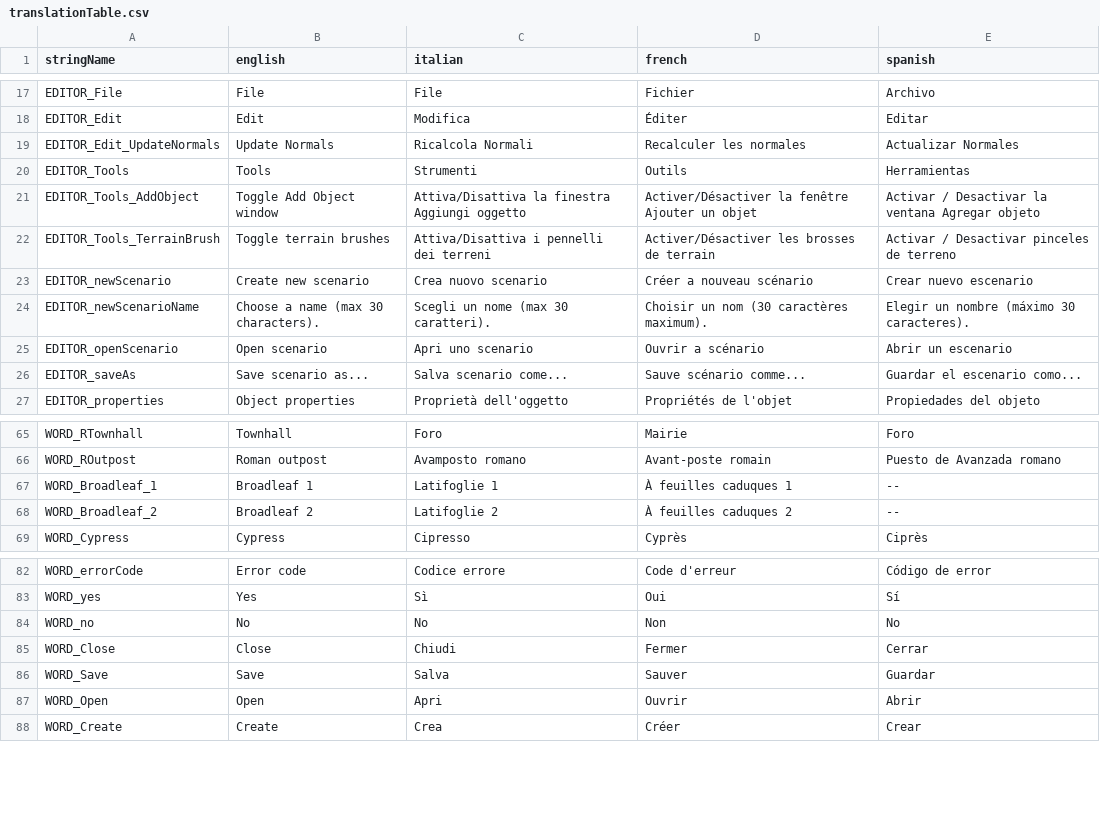
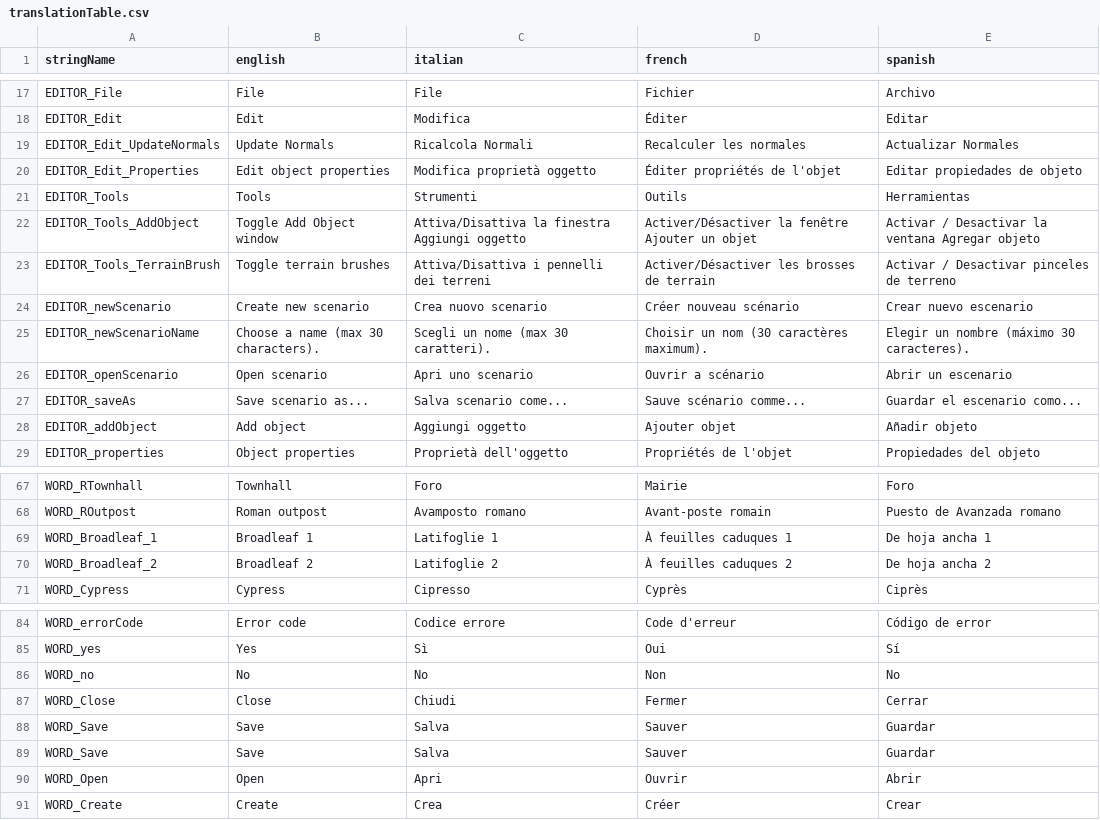
Before and after one commit to bmjoy/centurion, a CSV file: src/translations/translationTable.csv, drawn as a sheet; only a part is shown, gaps mark what is left out.

Commit message:
[GLOBAL] {Translation fixes and WIP Documentation reviewing}

```diff
--- a/src/translations/translationTable.csv
+++ b/src/translations/translationTable.csv
@@ -19,2 +19,3 @@ EDITOR_Edit,Edit,Modifica,Éditer,Editar
 EDITOR_Edit_UpdateNormals,Update Normals,Ricalcola Normali,Recalculer les normales,Actualizar Normales
+EDITOR_Edit_Properties,Edit object properties,Modifica proprietà oggetto,Éditer propriétés de l'objet,Editar propiedades de objeto
 EDITOR_Tools,Tools,Strumenti,Outils,Herramientas
@@ -22,3 +23,3 @@ EDITOR_Tools_AddObject,Toggle Add Object window,Attiva/Disattiva la finestra Agg
 EDITOR_Tools_TerrainBrush,Toggle terrain brushes,Attiva/Disattiva i pennelli dei terreni,Activer/Désactiver les brosses de terrain,Activar / Desactivar pinceles de terreno
-EDITOR_newScenario,Create new scenario,Crea nuovo scenario,Créer a nouveau scénario,Crear nuevo escenario
+EDITOR_newScenario,Create new scenario,Crea nuovo scenario,Créer nouveau scénario,Crear nuevo escenario
 EDITOR_newScenarioName,Choose a name (max 30 characters).,Scegli un nome (max 30 caratteri).,Choisir un nom (30 caractères maximum).,Elegir un nombre (máximo 30 caracteres).
@@ -26,2 +27,3 @@ EDITOR_openScenario,Open scenario,Apri uno scenario,Ouvrir a scénario,Abrir un
 EDITOR_saveAs,Save scenario as...,Salva scenario come...,Sauve scénario comme...,Guardar el escenario como...
+EDITOR_addObject,Add object,Aggiungi oggetto,Ajouter objet,Añadir objeto
 EDITOR_properties,Object properties,Proprietà dell'oggetto,Propriétés de l'objet,Propiedades del objeto
@@ -66,4 +68,4 @@ WORD_RTownhall,Townhall,Foro,Mairie,Foro
 WORD_ROutpost,Roman outpost,Avamposto romano,Avant-poste romain,Puesto de Avanzada romano
-WORD_Broadleaf_1,Broadleaf 1,Latifoglie 1,À feuilles caduques 1,--
-WORD_Broadleaf_2,Broadleaf 2,Latifoglie 2,À feuilles caduques 2,--
+WORD_Broadleaf_1,Broadleaf 1,Latifoglie 1,À feuilles caduques 1,De hoja ancha 1
+WORD_Broadleaf_2,Broadleaf 2,Latifoglie 2,À feuilles caduques 2,De hoja ancha 2
 WORD_Cypress,Cypress,Cipresso,Cyprès,Ciprès
@@ -85,2 +87,3 @@ WORD_no,No,No,Non,No
 WORD_Close,Close,Chiudi,Fermer,Cerrar
+WORD_Save,Save,Salva,Sauver,Guardar
 WORD_Save,Save,Salva,Sauver,Guardar
```
Also changed, not shown: 5 other files.
